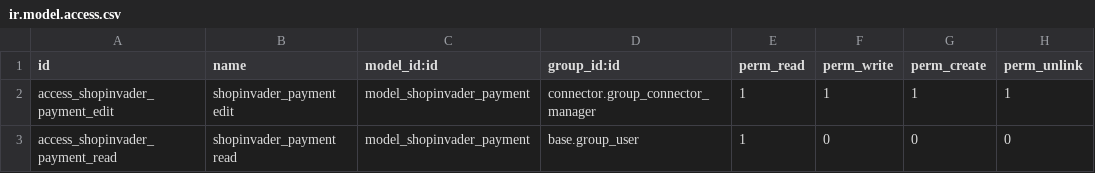
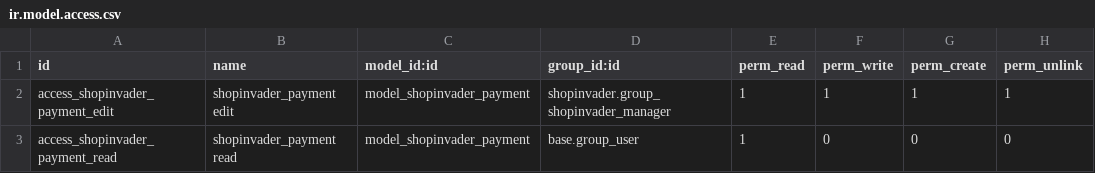
Before and after one commit to shopinvader/odoo-shopinvader-payment, a CSV file: shopinvader_payment/security/ir.model.access.csv, drawn as a sheet.

Commit message:
[FIX] shopinvader: Use shopinvader group in place of connector group

```diff
--- a/shopinvader_payment/security/ir.model.access.csv
+++ b/shopinvader_payment/security/ir.model.access.csv
@@ -1,3 +1,3 @@
 id,name,model_id:id,group_id:id,perm_read,perm_write,perm_create,perm_unlink
-access_shopinvader_payment_edit,shopinvader_payment edit,model_shopinvader_payment,connector.group_connector_manager,1,1,1,1
+access_shopinvader_payment_edit,shopinvader_payment edit,model_shopinvader_payment,shopinvader.group_shopinvader_manager,1,1,1,1
 access_shopinvader_payment_read,shopinvader_payment read,model_shopinvader_payment,base.group_user,1,0,0,0
```
